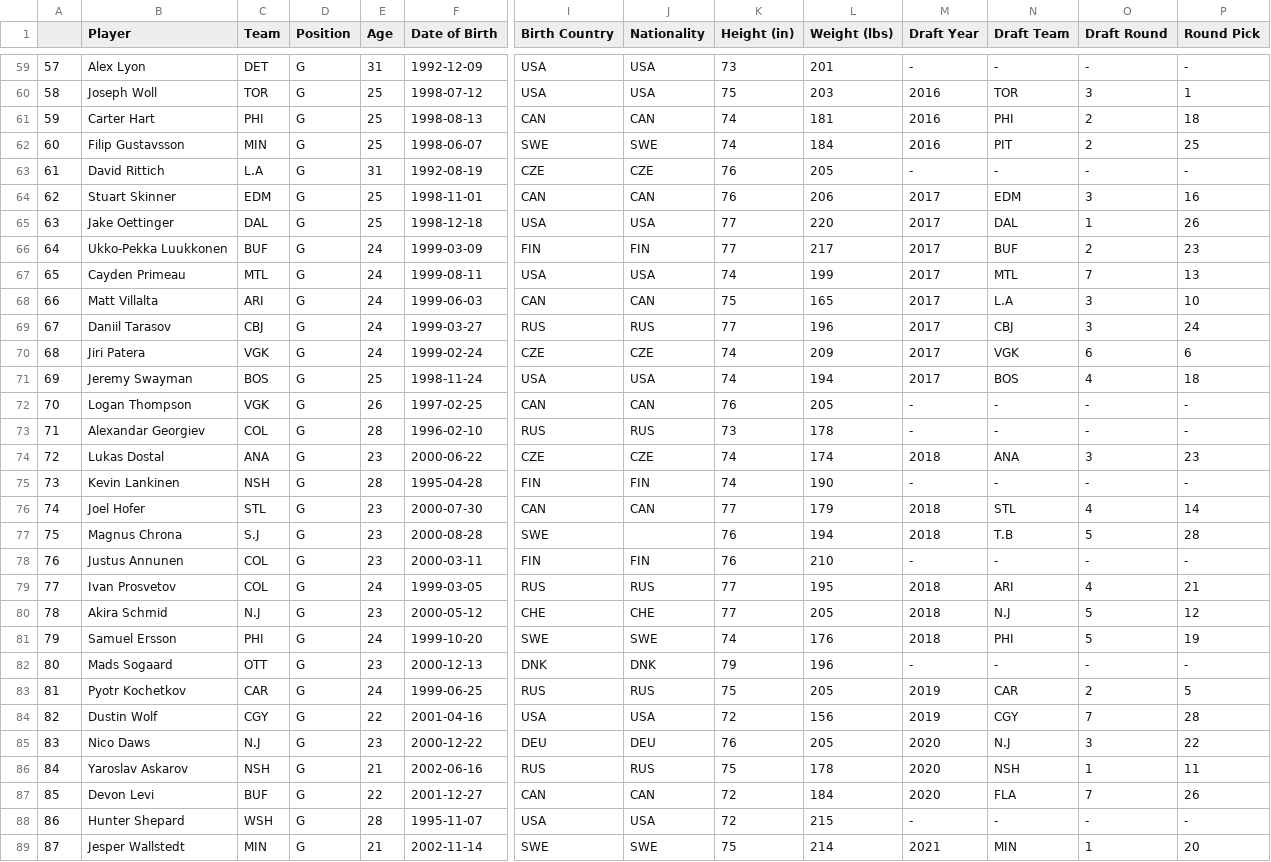
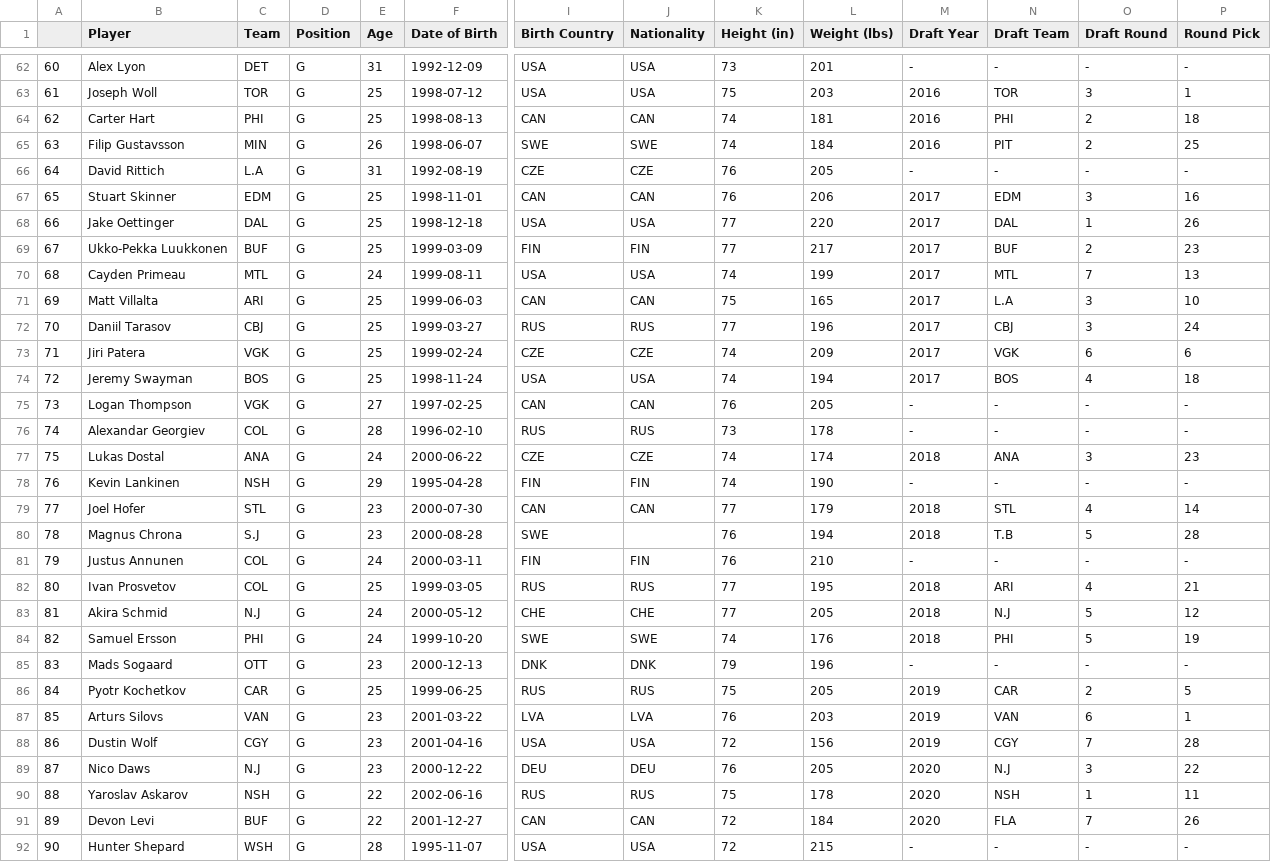
Before and after one commit to andrewderango/IceAnalytics, a CSV file: Sim Engine Data/Player Bios/Goaltenders/Historical Goaltender Bios/2023-2024_goalie_bios.csv, drawn as a sheet; only a part is shown, gaps mark what is left out; the shorter side is filled out with more unchanged rows; addresses are those after the commit; rows hold the shown columns only; the diff covers the shown part only; the diff names each change by its address in the sheet, - before the commit and + after, or states it on an @@ line.

```diff
--- a/Sim Engine Data/Player Bios/Goaltenders/Historical Goaltender Bios/2023-2024_goalie_bios.csv
+++ b/Sim Engine Data/Player Bios/Goaltenders/Historical Goaltender Bios/2023-2024_goalie_bios.csv
@@ column A renumbered between rows 26 and 98 @@
-E65 (Age): 25
+E65 (Age): 26
-E69 (Age): 24
+E69 (Age): 25
-E71:E73 (Age): 24
+E71:E73 (Age): 25
-E75 (Age): 26
+E75 (Age): 27
-E77 (Age): 23
+E77 (Age): 24
-E78 (Age): 28
+E78 (Age): 29
-E81 (Age): 23
+E81 (Age): 24
-E82 (Age): 24
+E82 (Age): 25
-E83 (Age): 23
+E83 (Age): 24
-E86 (Age): 24
+E86 (Age): 25
+row 87: 85 | Arturs Silovs | VAN | G | 23 | 2001-03-22 | LVA | LVA | 76 | 203 | 2019 | VAN | 6 | 1
-E88 (Age): 22
+E88 (Age): 23
-E90 (Age): 21
+E90 (Age): 22
```
Also changed, not shown: 5 added rows and 25 edited cells elsewhere in this file, Sim Engine Data/Historical Goaltending Data/2023-2024_goalie_data.csv, Sim Engine Data/Historical Team Data/2023-2024_team_data.csv, 11 other files.
